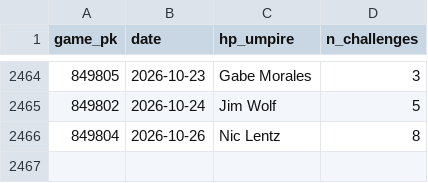
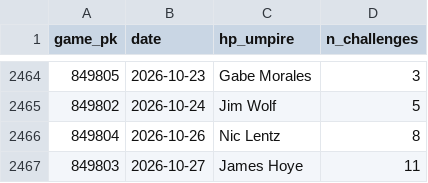
Before and after one commit to jasonbhorne/abs-tracker, a CSV file: data/processed_games.csv, drawn as a sheet; only a part is shown, gaps mark what is left out.

```diff
--- a/data/processed_games.csv
+++ b/data/processed_games.csv
@@ -2466 +2466,2 @@ game_pk,date,hp_umpire,n_challenges
 849804,2026-10-26,Nic Lentz,8
+849803,2026-10-27,James Hoye,11
```
Also changed, not shown: data/team_timeseries.csv, 2 other files.
